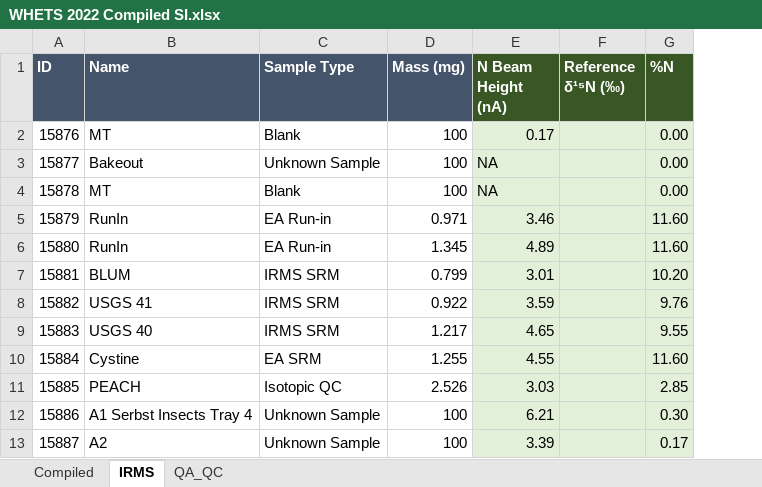
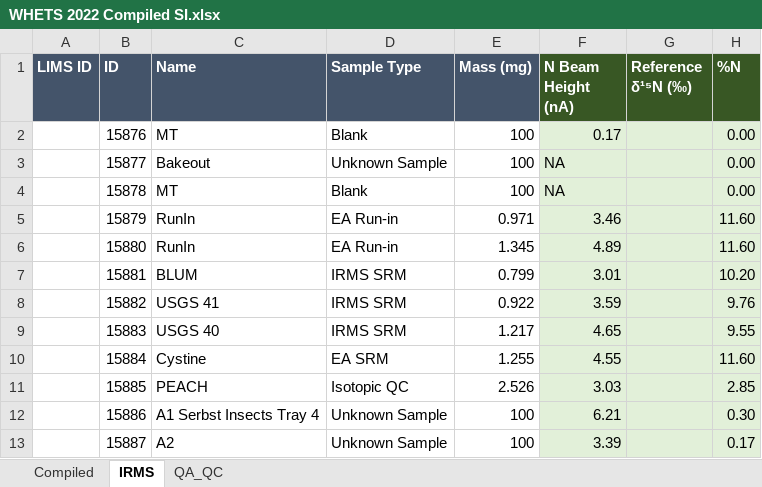
Before and after one commit to USEPA/lims, an Excel workbook: data_files/ACESD_IRMS/WHETS 2022 Compiled SI.xlsx, sheet IRMS, drawn as a sheet; only a part is shown; values as stored, in another font and other column widths than the file's, no borders; table styles not drawn; the diff names each change by its address in the sheet, - before the commit and + after, or states it on an @@ line.

Commit message:
Update to ACESD IRMS

```diff
--- a/data_files/ACESD_IRMS/WHETS 2022 Compiled SI.xlsx (sheet IRMS)
+++ b/data_files/ACESD_IRMS/WHETS 2022 Compiled SI.xlsx (sheet IRMS)
+column A (LIMS ID), empty
```
Also changed, not shown: 1 other file.
